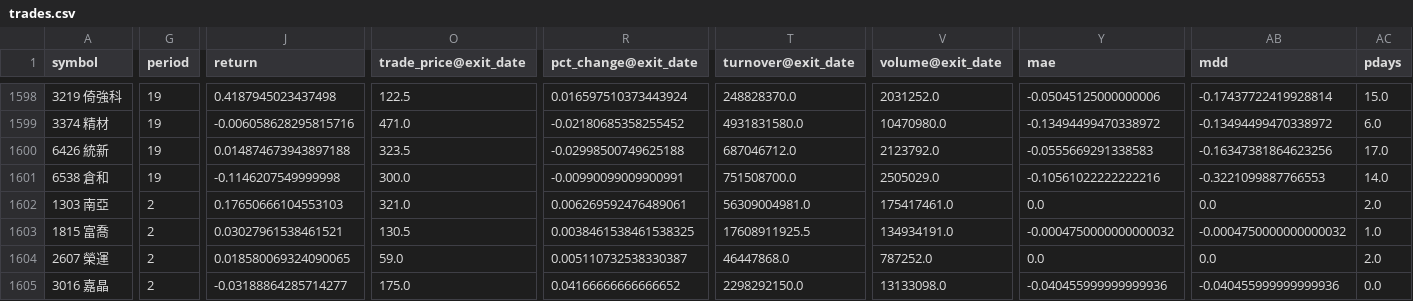
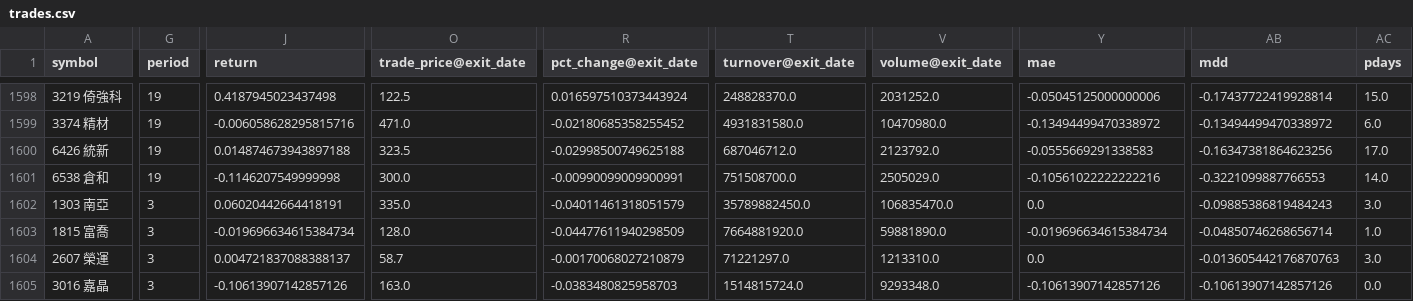
Before and after one commit to x810602x-bot/trade-dashboard, a CSV file: watch2_native/trades.csv, drawn as a sheet; only a part is shown, gaps mark what is left out; the diff covers the shown part only; the diff names each change by its address in the sheet, - before the commit and + after, or states it on an @@ line.

```diff
--- a/watch2_native/trades.csv
+++ b/watch2_native/trades.csv
-G1602:G1605 (period): 2
+G1602:G1605 (period): 3
-J1602 (return): 0.17650666104553103
+J1602 (return): 0.06020442664418191
-O1602 (trade_price@exit_date): 321.0
+O1602 (trade_price@exit_date): 335.0
-R1602 (pct_change@exit_date): 0.006269592476489061
+R1602 (pct_change@exit_date): -0.04011461318051579
-T1602 (turnover@exit_date): 56309004981.0
+T1602 (turnover@exit_date): 35789882450.0
-V1602 (volume@exit_date): 175417461.0
+V1602 (volume@exit_date): 106835470.0
-AB1602 (mdd): 0.0
+AB1602 (mdd): -0.09885386819484243
-AC1602 (pdays): 2.0
+AC1602 (pdays): 3.0
-J1603 (return): 0.03027961538461521
+J1603 (return): -0.019696634615384734
-O1603 (trade_price@exit_date): 130.5
+O1603 (trade_price@exit_date): 128.0
-R1603 (pct_change@exit_date): 0.0038461538461538325
+R1603 (pct_change@exit_date): -0.04477611940298509
-T1603 (turnover@exit_date): 17608911925.5
+T1603 (turnover@exit_date): 7664881920.0
-V1603 (volume@exit_date): 134934191.0
+V1603 (volume@exit_date): 59881890.0
-Y1603 (mae): -0.0004750000000000032
+Y1603 (mae): -0.019696634615384734
-AB1603 (mdd): -0.0004750000000000032
+AB1603 (mdd): -0.04850746268656714
-J1604 (return): 0.018580069324090065
+J1604 (return): 0.004721837088388137
-O1604 (trade_price@exit_date): 59.0
+O1604 (trade_price@exit_date): 58.7
-R1604 (pct_change@exit_date): 0.005110732538330387
+R1604 (pct_change@exit_date): -0.00170068027210879
-T1604 (turnover@exit_date): 46447868.0
+T1604 (turnover@exit_date): 71221297.0
-V1604 (volume@exit_date): 787252.0
+V1604 (volume@exit_date): 1213310.0
-AB1604 (mdd): 0.0
+AB1604 (mdd): -0.013605442176870763
-AC1604 (pdays): 2.0
+AC1604 (pdays): 3.0
-J1605 (return): -0.03188864285714277
+J1605 (return): -0.10613907142857126
-O1605 (trade_price@exit_date): 175.0
+O1605 (trade_price@exit_date): 163.0
-R1605 (pct_change@exit_date): 0.04166666666666652
+R1605 (pct_change@exit_date): -0.0383480825958703
-T1605 (turnover@exit_date): 2298292150.0
+T1605 (turnover@exit_date): 1514815724.0
-V1605 (volume@exit_date): 13133098.0
+V1605 (volume@exit_date): 9293348.0
-Y1605 (mae): -0.040455999999999936
+Y1605 (mae): -0.10613907142857126
-AB1605 (mdd): -0.040455999999999936
+AB1605 (mdd): -0.10613907142857126
```
Also changed, not shown: 49 edited cells elsewhere in this file, strategy2026_native/nav.csv, strategy2026_native/trades.csv, 11 other files.
